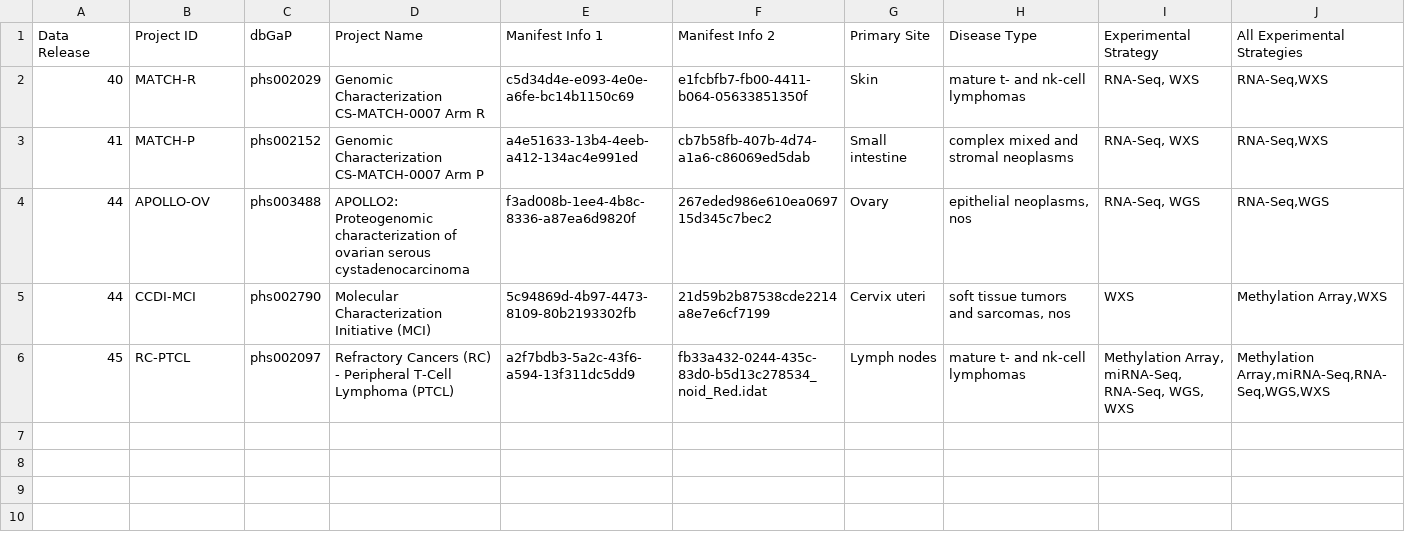
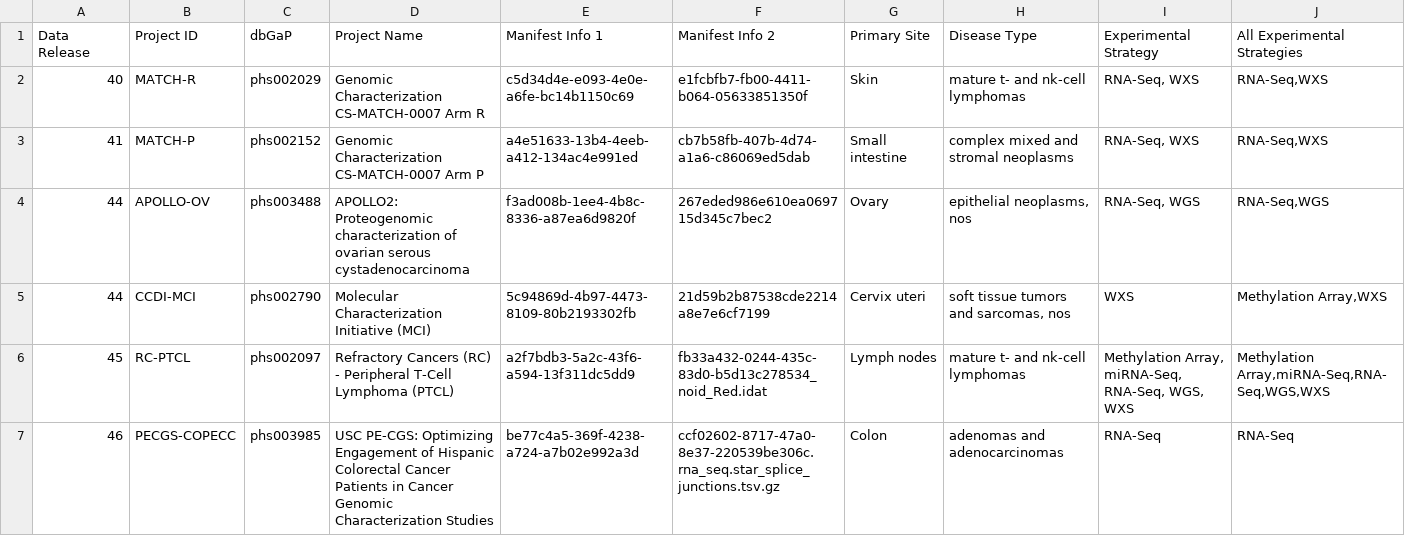
Before and after one commit to NCI-GDC/gdc-frontend-framework, a CSV file: holmes-py/resources/data_release/project_inclusion.csv, drawn as a sheet.

```diff
--- a/holmes-py/resources/data_release/project_inclusion.csv
+++ b/holmes-py/resources/data_release/project_inclusion.csv
@@ -6 +6,2 @@ Data Release,Project ID,dbGaP,Project Name,Manifest Info 1,Manifest Info 2,Prima
 45,RC-PTCL,phs002097,Refractory Cancers (RC) - Peripheral T-Cell Lymphoma (PTCL),a2f7bdb3-5a2c-43f6-a594-13f311dc5dd9,fb33a432-0244-435c-83d0-b5d13c278534_noid_Red.idat,Lymph nodes,mature t- and nk-cell lymphomas,"Methylation Array, miRNA-Seq, RNA-Seq, WGS, WXS","Methylation Array,miRNA-Seq,RNA-Seq,WGS,WXS"
+46,PECGS-COPECC,phs003985,USC PE-CGS: Optimizing Engagement of Hispanic Colorectal Cancer Patients in Cancer Genomic Characterization Studies,be77c4a5-369f-4238-a724-a7b02e992a3d,ccf02602-8717-47a0-8e37-220539be306c.rna_seq.star_splice_junctions.tsv.gz,Colon,adenomas and adenocarcinomas,RNA-Seq,RNA-Seq
```
Also changed, not shown: holmes-py/resources/data_release/annotation_inclusion.csv, holmes-py/resources/data_release/file_inclusion_controlled.csv, 16 other files.
